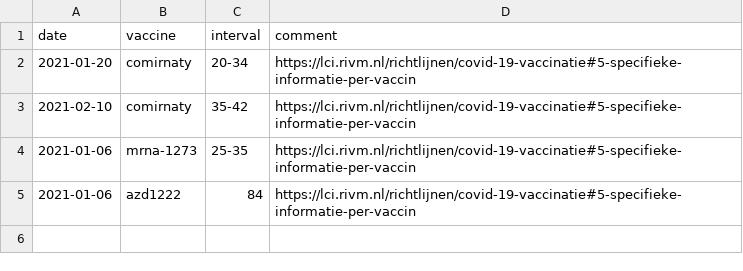
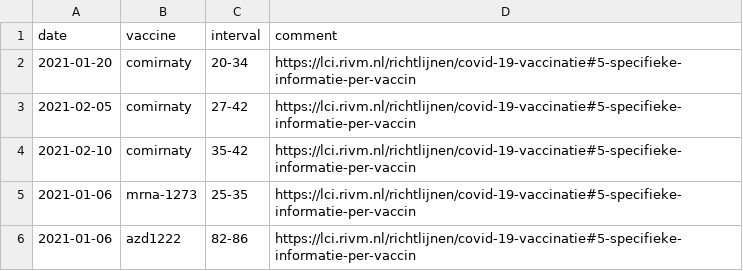
Before and after one commit to Sikerdebaard/global-vaccine-model, a CSV file: data/locations/netherlands/vaccine_regimen.csv, drawn as a sheet.

Commit message:
updated NLD regimen

```diff
--- a/data/locations/netherlands/vaccine_regimen.csv
+++ b/data/locations/netherlands/vaccine_regimen.csv
@@ -2,4 +2,5 @@ date,vaccine,interval,comment
 2021-01-20,comirnaty,20-34,https://lci.rivm.nl/richtlijnen/covid-19-vaccinatie#5-specifieke-informatie-per-vaccin
+2021-02-05,comirnaty,27-42,https://lci.rivm.nl/richtlijnen/covid-19-vaccinatie#5-specifieke-informatie-per-vaccin
 2021-02-10,comirnaty,35-42,https://lci.rivm.nl/richtlijnen/covid-19-vaccinatie#5-specifieke-informatie-per-vaccin
 2021-01-06,mrna-1273,25-35,https://lci.rivm.nl/richtlijnen/covid-19-vaccinatie#5-specifieke-informatie-per-vaccin
-2021-01-06,azd1222,84,https://lci.rivm.nl/richtlijnen/covid-19-vaccinatie#5-specifieke-informatie-per-vaccin
+2021-01-06,azd1222,82-86,https://lci.rivm.nl/richtlijnen/covid-19-vaccinatie#5-specifieke-informatie-per-vaccin
```
